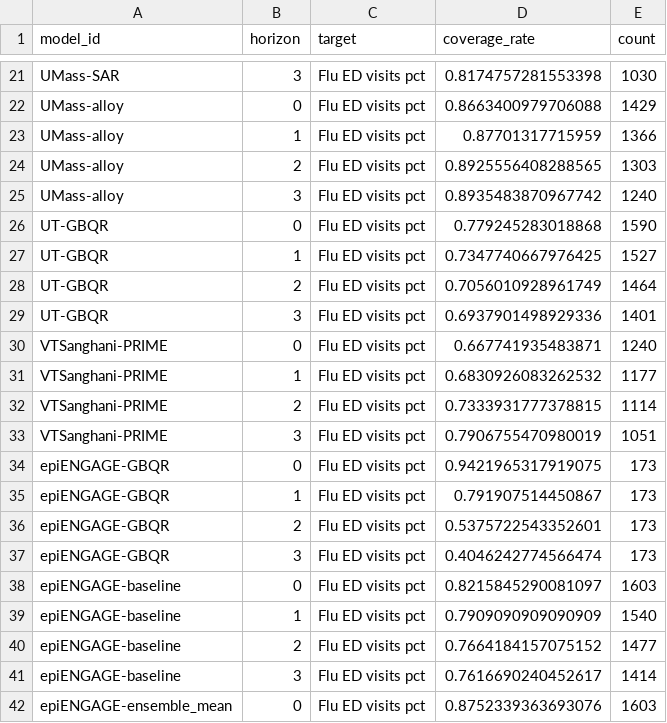
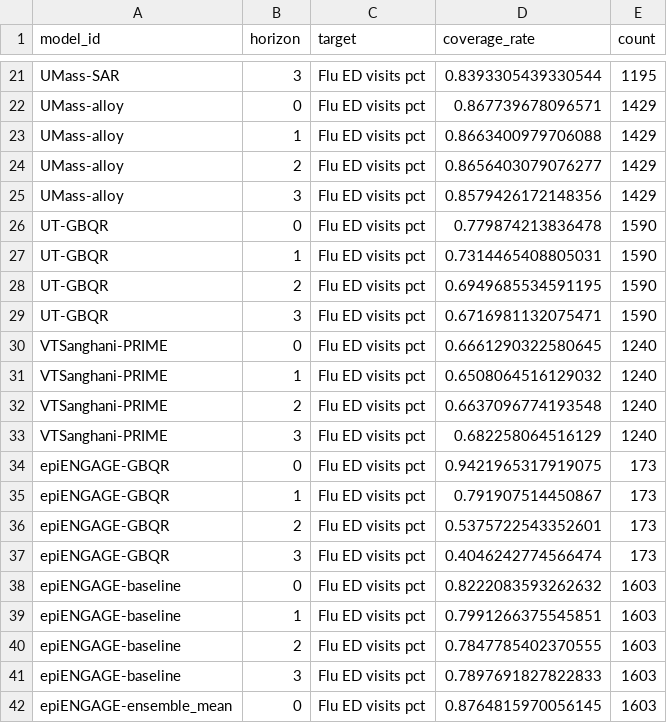
Before and after one commit to advayvyas/ForecastEvaluation, a CSV file: Data/state-scoring/state_coverage_summary.csv, drawn as a sheet; only a part is shown, gaps mark what is left out; the diff covers the shown part only; the diff names each change by its address in the sheet, - before the commit and + after, or states it on an @@ line.

```diff
--- a/Data/state-scoring/state_coverage_summary.csv
+++ b/Data/state-scoring/state_coverage_summary.csv
-D21 (coverage_rate): 0.8174757281553398
+D21 (coverage_rate): 0.8393305439330544
-E21 (count): 1030
+E21 (count): 1195
-D22 (coverage_rate): 0.8663400979706088
+D22 (coverage_rate): 0.867739678096571
-D23 (coverage_rate): 0.87701317715959
+D23 (coverage_rate): 0.8663400979706088
-E23 (count): 1366
+E23 (count): 1429
-D24 (coverage_rate): 0.8925556408288565
+D24 (coverage_rate): 0.8656403079076277
-E24 (count): 1303
+E24 (count): 1429
-D25 (coverage_rate): 0.8935483870967742
+D25 (coverage_rate): 0.8579426172148356
-E25 (count): 1240
+E25 (count): 1429
-D26 (coverage_rate): 0.779245283018868
+D26 (coverage_rate): 0.779874213836478
-D27 (coverage_rate): 0.7347740667976425
+D27 (coverage_rate): 0.7314465408805031
-E27 (count): 1527
+E27 (count): 1590
-D28 (coverage_rate): 0.7056010928961749
+D28 (coverage_rate): 0.6949685534591195
-E28 (count): 1464
+E28 (count): 1590
-D29 (coverage_rate): 0.6937901498929336
+D29 (coverage_rate): 0.6716981132075471
-E29 (count): 1401
+E29 (count): 1590
-D30 (coverage_rate): 0.667741935483871
+D30 (coverage_rate): 0.6661290322580645
-D31 (coverage_rate): 0.6830926083262532
+D31 (coverage_rate): 0.6508064516129032
-E31 (count): 1177
+E31 (count): 1240
-D32 (coverage_rate): 0.7333931777378815
+D32 (coverage_rate): 0.6637096774193548
-E32 (count): 1114
+E32 (count): 1240
-D33 (coverage_rate): 0.7906755470980019
+D33 (coverage_rate): 0.682258064516129
-E33 (count): 1051
+E33 (count): 1240
-D38 (coverage_rate): 0.8215845290081097
+D38 (coverage_rate): 0.8222083593262632
-D39 (coverage_rate): 0.7909090909090909
+D39 (coverage_rate): 0.7991266375545851
-E39 (count): 1540
+E39 (count): 1603
-D40 (coverage_rate): 0.7664184157075152
+D40 (coverage_rate): 0.7847785402370555
-E40 (count): 1477
+E40 (count): 1603
-D41 (coverage_rate): 0.7616690240452617
+D41 (coverage_rate): 0.7897691827822833
-E41 (count): 1414
+E41 (count): 1603
-D42 (coverage_rate): 0.8752339363693076
+D42 (coverage_rate): 0.8764815970056145
```
Also changed, not shown: 51 edited cells elsewhere in this file, Data/state-scoring/state_wis_summary.csv, 3 other files.
